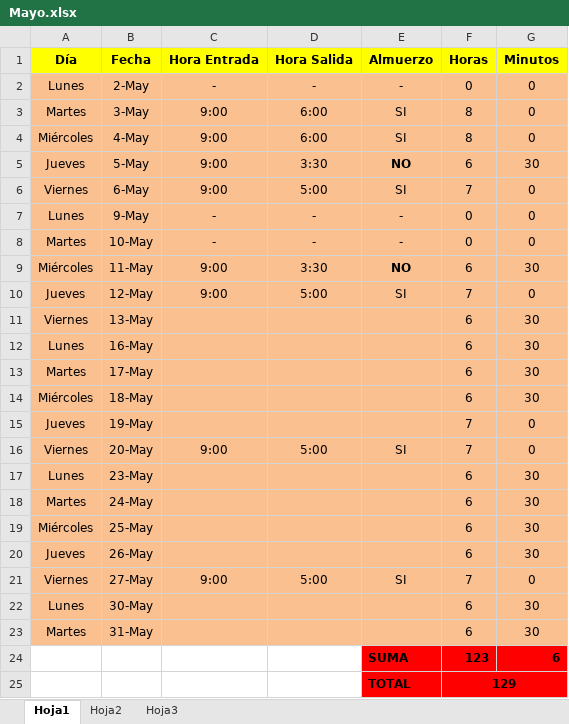
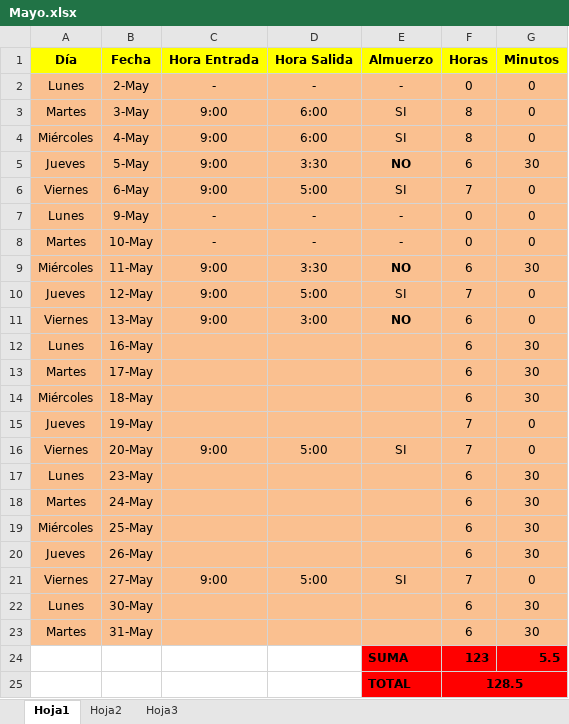
Before and after one commit to DeusDeus/tam-c, an Excel workbook: Horas/Mayo.xlsx, sheet Hoja1, drawn as a sheet; values as stored, in another font and other column widths than the file's, no borders; the diff names each change by its address in the sheet, - before the commit and + after, or states it on an @@ line.

```diff
--- a/Horas/Mayo.xlsx (sheet Hoja1)
+++ b/Horas/Mayo.xlsx (sheet Hoja1)
-C11 (Hora Entrada): (empty)
+C11 (Hora Entrada): 9:00
-D11 (Hora Salida): (empty)
+D11 (Hora Salida): 3:00
-E11 (Almuerzo): (empty)
+E11 (Almuerzo): NO
-G11 (Minutos): 30
+G11 (Minutos): 0
-G24 (Minutos): 6
+G24 (Minutos): 5.5
-F25 (Horas): 129
+F25 (Horas): 128.5
```
